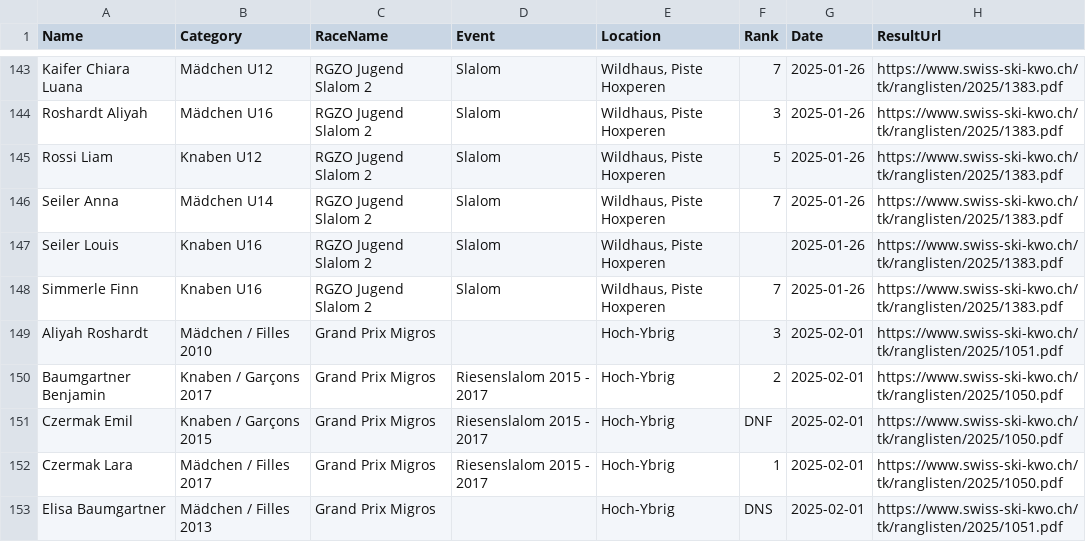
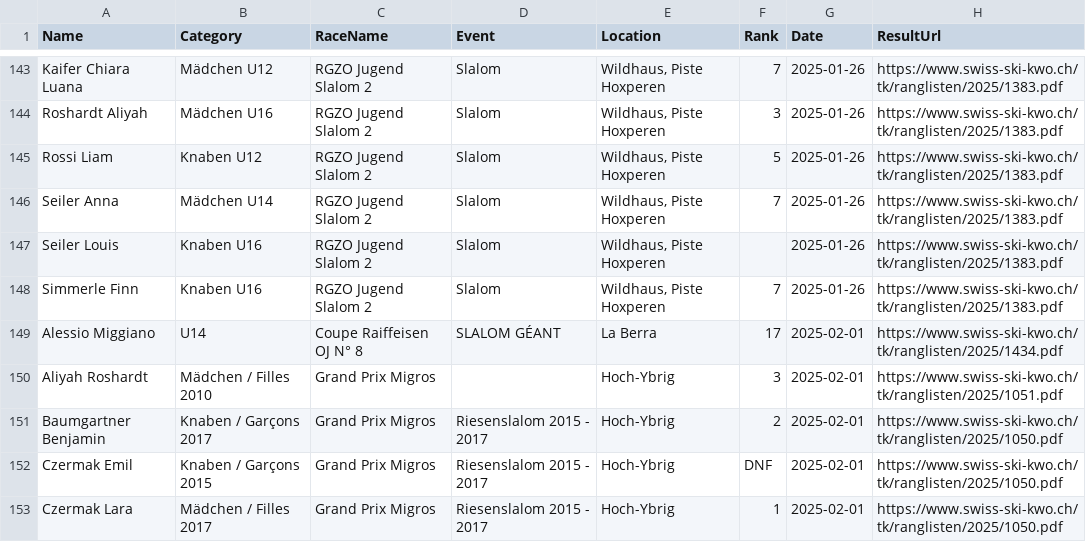
Before and after one commit to balint-miklos/ski-results, a CSV file: data/ski-data.csv, drawn as a sheet; only a part is shown, gaps mark what is left out; the shorter side is filled out with more unchanged rows.

```diff
--- a/data/ski-data.csv
+++ b/data/ski-data.csv
@@ -148,2 +148,3 @@ Seiler Louis,Knaben U16,RGZO Jugend Slalom 2,Slalom,"Wildhaus, Piste Hoxperen",,
 Simmerle Finn,Knaben U16,RGZO Jugend Slalom 2,Slalom,"Wildhaus, Piste Hoxperen",7,2025-01-26,https://www.swiss-ski-kwo.ch/tk/ranglisten/2025/1383.pdf
+Alessio Miggiano,U14,Coupe Raiffeisen OJ N° 8,SLALOM GÉANT,La Berra,17,2025-02-01,https://www.swiss-ski-kwo.ch/tk/ranglisten/2025/1434.pdf
 Aliyah Roshardt,Mädchen / Filles 2010,Grand Prix Migros,,Hoch-Ybrig,3,2025-02-01,https://www.swiss-ski-kwo.ch/tk/ranglisten/2025/1051.pdf
```
Also changed, not shown: 2 other files.
